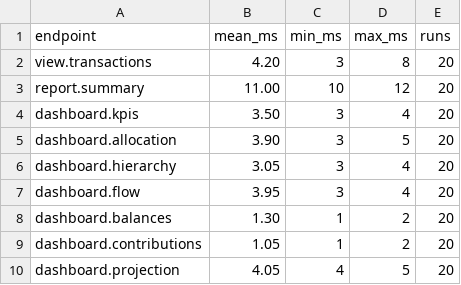
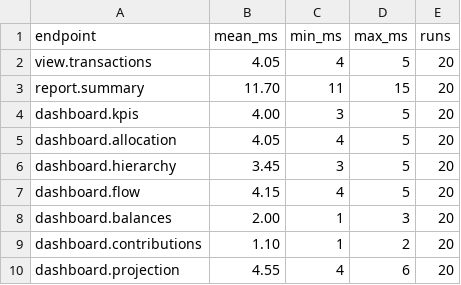
Before and after one commit to u29dc/fin, a CSV file: docs/benchmarks/generated/api-007-fin-api-handler-elapsed.csv, drawn as a sheet.

```diff
--- a/docs/benchmarks/generated/api-007-fin-api-handler-elapsed.csv
+++ b/docs/benchmarks/generated/api-007-fin-api-handler-elapsed.csv
@@ -1,10 +1,10 @@
 endpoint,mean_ms,min_ms,max_ms,runs
-view.transactions,4.20,3,8,20
-report.summary,11.00,10,12,20
-dashboard.kpis,3.50,3,4,20
-dashboard.allocation,3.90,3,5,20
-dashboard.hierarchy,3.05,3,4,20
-dashboard.flow,3.95,3,4,20
-dashboard.balances,1.30,1,2,20
-dashboard.contributions,1.05,1,2,20
-dashboard.projection,4.05,4,5,20
+view.transactions,4.05,4,5,20
+report.summary,11.70,11,15,20
+dashboard.kpis,4.00,3,5,20
+dashboard.allocation,4.05,4,5,20
+dashboard.hierarchy,3.45,3,5,20
+dashboard.flow,4.15,4,5,20
+dashboard.balances,2.00,1,3,20
+dashboard.contributions,1.10,1,2,20
+dashboard.projection,4.55,4,6,20
```
Also changed, not shown: tickets.csv, 9 other files.
